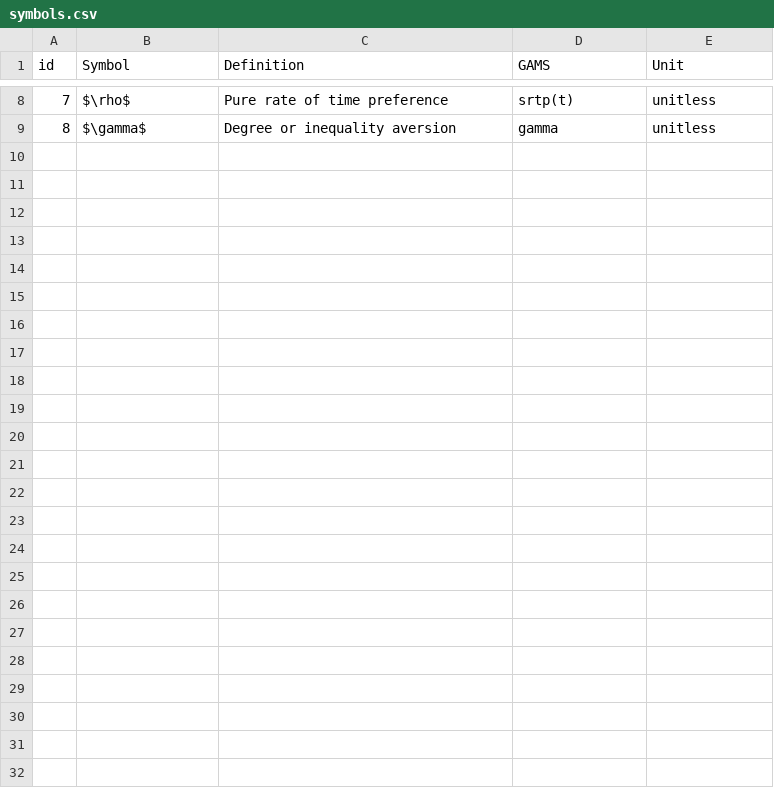
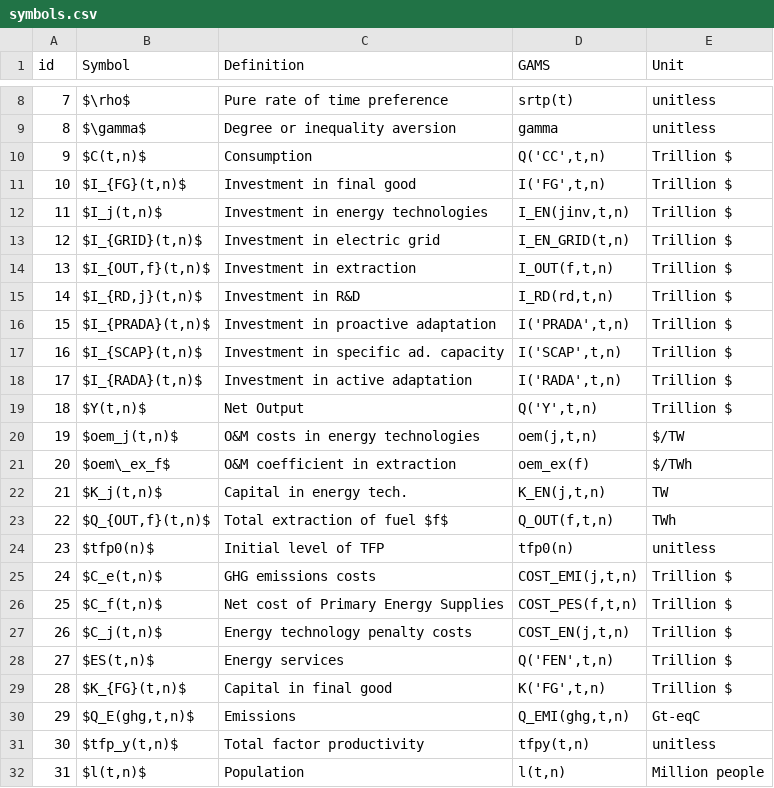
Before and after one commit to cuixueqin/witch-doc, a CSV file: symbols.csv, drawn as a sheet; only a part is shown, gaps mark what is left out; the diff names each change by its address in the sheet, - before the commit and + after, or states it on an @@ line.

```diff
--- a/symbols.csv
+++ b/symbols.csv
+row 10: 9 | $C(t,n)$ | Consumption | Q('CC',t,n) | Trillion $
+row 11: 10 | $I_{FG}(t,n)$ | Investment in final good | I('FG',t,n) | Trillion $
+row 12: 11 | $I_j(t,n)$ | Investment in energy technologies | I_EN(jinv,t,n) | Trillion $
+row 13: 12 | $I_{GRID}(t,n)$ | Investment in electric grid | I_EN_GRID(t,n) | Trillion $
+row 14: 13 | $I_{OUT,f}(t,n)$ | Investment in extraction | I_OUT(f,t,n) | Trillion $
+row 15: 14 | $I_{RD,j}(t,n)$ | Investment in R&D | I_RD(rd,t,n) | Trillion $
+row 16: 15 | $I_{PRADA}(t,n)$ | Investment in proactive adaptation | I('PRADA',t,n) | Trillion $
+row 17: 16 | $I_{SCAP}(t,n)$ | Investment in specific ad. capacity | I('SCAP',t,n) | Trillion $
+row 18: 17 | $I_{RADA}(t,n)$ | Investment in active adaptation | I('RADA',t,n) | Trillion $
+row 19: 18 | $Y(t,n)$ | Net Output | Q('Y',t,n) | Trillion $
+row 20: 19 | $oem_j(t,n)$ | O&M costs in energy technologies | oem(j,t,n) | $/TW
+row 21: 20 | $oem\_ex_f$ | O&M coefficient in extraction | oem_ex(f) | $/TWh
+row 22: 21 | $K_j(t,n)$ | Capital in energy tech. | K_EN(j,t,n) | TW
+row 23: 22 | $Q_{OUT,f}(t,n)$ | Total extraction of fuel $f$ | Q_OUT(f,t,n) | TWh
+row 24: 23 | $tfp0(n)$ | Initial level of TFP | tfp0(n) | unitless
+row 25: 24 | $C_e(t,n)$ | GHG emissions costs | COST_EMI(j,t,n) | Trillion $
+row 26: 25 | $C_f(t,n)$ | Net cost of Primary Energy Supplies | COST_PES(f,t,n) | Trillion $
+row 27: 26 | $C_j(t,n)$ | Energy technology penalty costs | COST_EN(j,t,n) | Trillion $
+row 28: 27 | $ES(t,n)$ | Energy services | Q('FEN',t,n) | Trillion $
+row 29: 28 | $K_{FG}(t,n)$ | Capital in final good | K('FG',t,n) | Trillion $
+row 30: 29 | $Q_E(ghg,t,n)$ | Emissions | Q_EMI(ghg,t,n) | Gt-eqC
+row 31: 30 | $tfp_y(t,n)$ | Total factor productivity | tfpy(t,n) | unitless
+row 32: 31 | $l(t,n)$ | Population | l(t,n) | Million people
```
Also changed, not shown: 15 other files.
